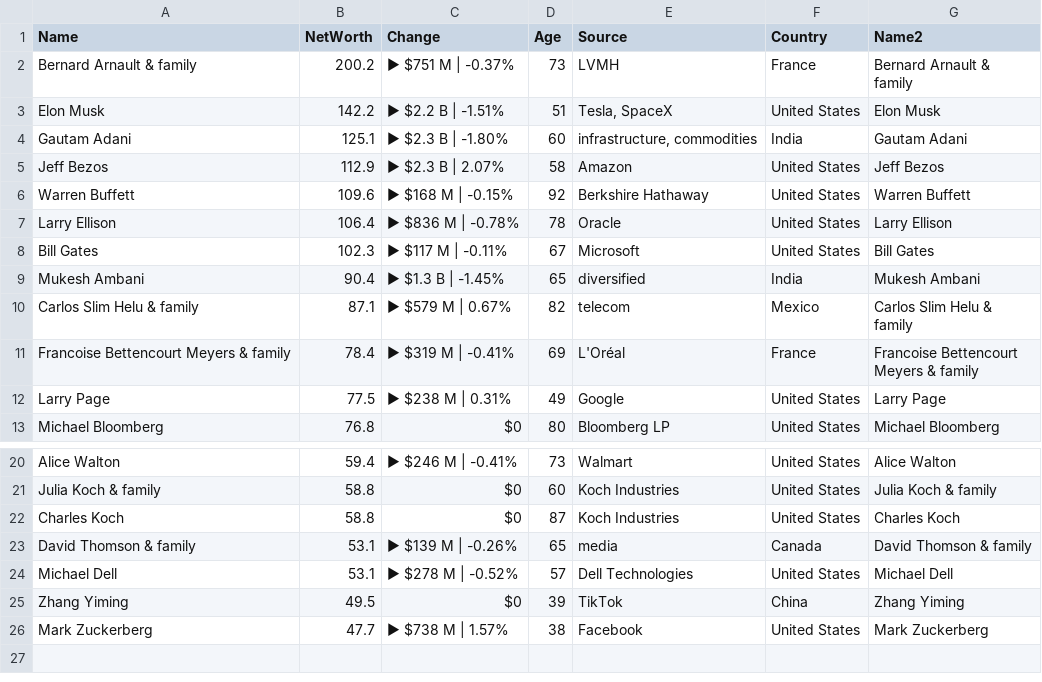
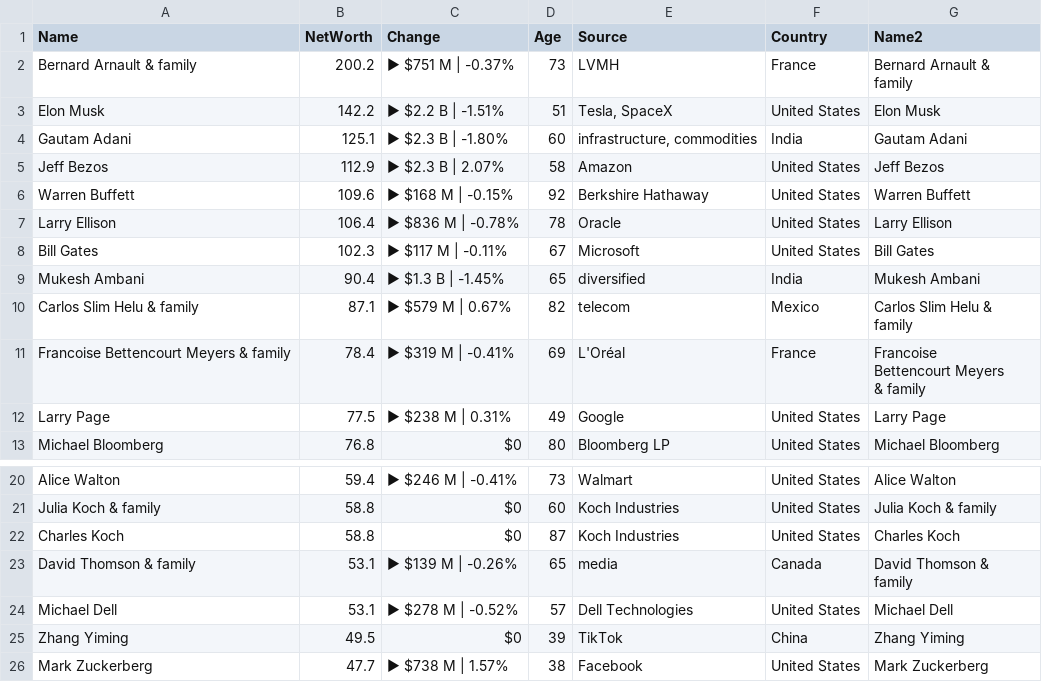
Before and after one commit to ckr4/bnaires, a CSV file: bnaires/data.csv, drawn as a sheet; only a part is shown, gaps mark what is left out.

Commit message:
update bnaires

```diff
--- a/bnaires/data.csv
+++ b/bnaires/data.csv
@@ -12,4 +12,5 @@ family"
 family"
-"Francoise Bettencourt Meyers & family",78.4,"▶ $319 M | -0.41%",69,"L'Oréal","France","Francoise Bettencourt
-Meyers & family"
+"Francoise Bettencourt Meyers & family",78.4,"▶ $319 M | -0.41%",69,"L'Oréal","France","Francoise
+Bettencourt Meyers
+& family"
 "Larry Page",77.5,"▶ $238 M | 0.31%",49,"Google","United States","Larry Page"
@@ -25,3 +26,4 @@ Meyers & family"
 "Charles Koch",58.8,"$0",87,"Koch Industries","United States","Charles Koch"
-"David Thomson & family",53.1,"▶ $139 M | -0.26%",65,"media","Canada","David Thomson & family"
+"David Thomson & family",53.1,"▶ $139 M | -0.26%",65,"media","Canada","David Thomson &
+family"
 "Michael Dell",53.1,"▶ $278 M | -0.52%",57,"Dell Technologies","United States","Michael Dell"
```
Also changed, not shown: 1 other file.
